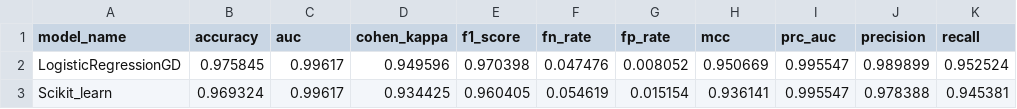
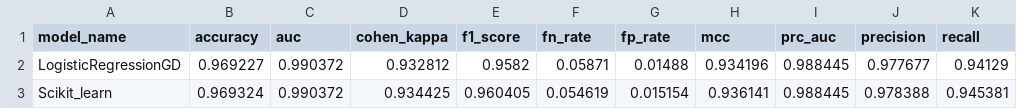
Before and after one commit to Simo93-rgb/upo-machine-learning, a CSV file: Machine Learning/Logistic Regression With Gradient Descend/Assets/k_fold_metriche_modelli_parametri_base.csv, drawn as a sheet.

```diff
--- a/Machine Learning/Logistic Regression With Gradient Descend/Assets/k_fold_metriche_modelli_parametri_base.csv
+++ b/Machine Learning/Logistic Regression With Gradient Descend/Assets/k_fold_metriche_modelli_parametri_base.csv
@@ -1,3 +1,3 @@
 model_name,accuracy,auc,cohen_kappa,f1_score,fn_rate,fp_rate,mcc,prc_auc,precision,recall
-LogisticRegressionGD,0.975845,0.99617,0.949596,0.970398,0.047476,0.008052,0.950669,0.995547,0.989899,0.952524
-Scikit_learn,0.969324,0.99617,0.934425,0.960405,0.054619,0.015154,0.936141,0.995547,0.978388,0.945381
+LogisticRegressionGD,0.969227,0.990372,0.932812,0.9582,0.05871,0.01488,0.934196,0.988445,0.977677,0.94129
+Scikit_learn,0.969324,0.990372,0.934425,0.960405,0.054619,0.015154,0.936141,0.988445,0.978388,0.945381
```
Also changed, not shown: Machine Learning/Logistic Regression With Gradient Descend/Assets/metriche_modelli_test.csv, 38 other files.
